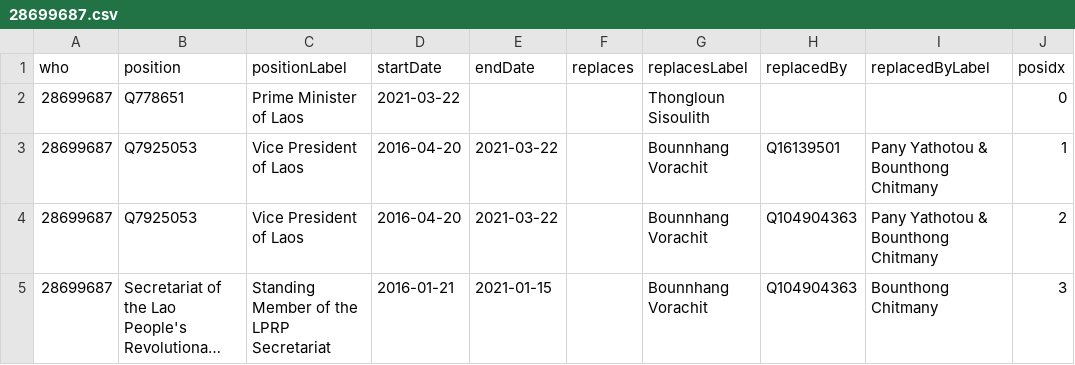
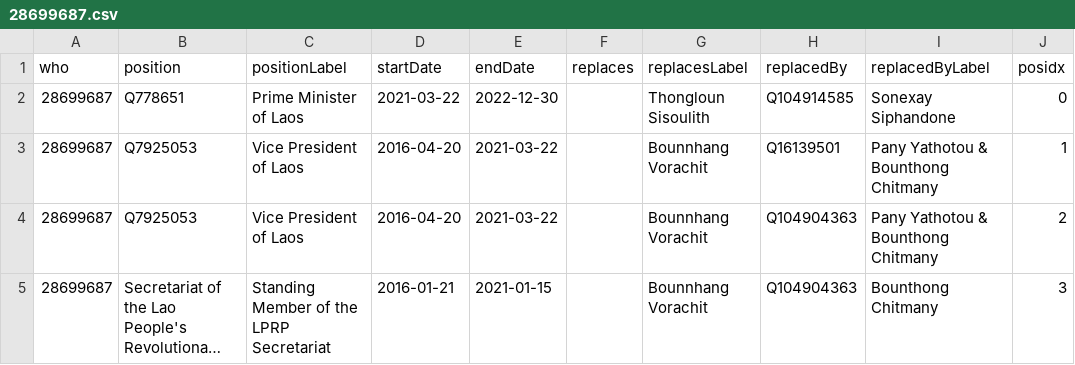
Before and after one commit to every-politician-scrapers/laos, a CSV file: enwiki/csv/28699687.csv, drawn as a sheet; long unchanged cells end in ….

```diff
--- a/enwiki/csv/28699687.csv
+++ b/enwiki/csv/28699687.csv
@@ -1,3 +1,3 @@
 who,position,positionLabel,startDate,endDate,replaces,replacesLabel,replacedBy,replacedByLabel,posidx
-28699687,Q778651,Prime Minister of Laos,2021-03-22,,,Thongloun Sisoulith,,,0
+28699687,Q778651,Prime Minister of Laos,2021-03-22,2022-12-30,,Thongloun Sisoulith,Q104914585,Sonexay Siphandone,0
 28699687,Q7925053,Vice President of Laos,2016-04-20,2021-03-22,,Bounnhang Vorachit,Q16139501,Pany Yathotou & Bounthong Chitmany,1
```
Also changed, not shown: 3 other files.
